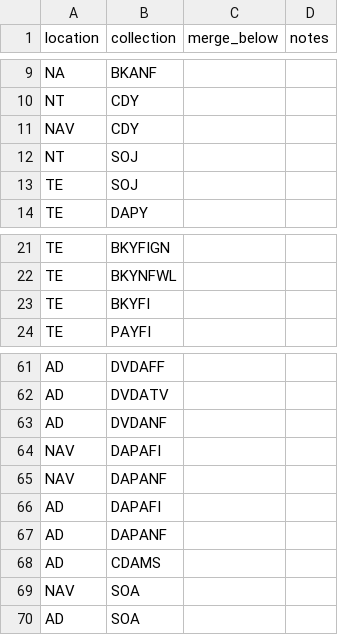
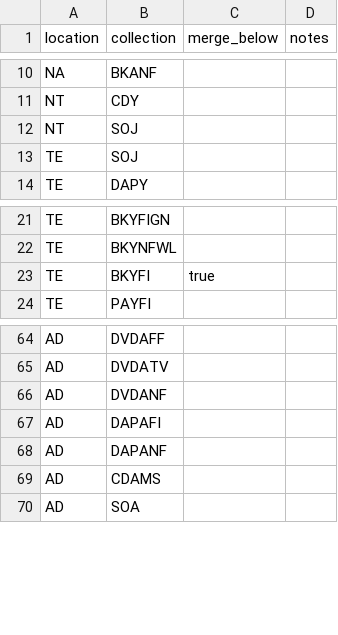
Before and after one commit to madisonpubliclibrary/mpl-bibex-firefox, a CSV file: customPicklistSort/defaultConfig/locColSort/PINlocColSort.csv, drawn as a sheet; only a part is shown, gaps mark what is left out; the diff covers the shown part only.

```diff
--- a/customPicklistSort/defaultConfig/locColSort/PINlocColSort.csv
+++ b/customPicklistSort/defaultConfig/locColSort/PINlocColSort.csv
@@ -10,3 +11,2 @@ NA,BKANF,,
 NT,CDY,,
-NAV,CDY,,
 NT,SOJ,,
@@ -22,3 +22,3 @@ TE,BKYFIGN,,
 TE,BKYNFWL,,
-TE,BKYFI,,
+TE,BKYFI,true,
 TE,PAYFI,,
@@ -63,4 +66,2 @@ AD,DVDATV,,
 AD,DVDANF,,
-NAV,DAPAFI,,
-NAV,DAPANF,,
 AD,DAPAFI,,
@@ -68,3 +69,2 @@ AD,DAPANF,,
 AD,CDAMS,,
-NAV,SOA,,
 AD,SOA,,
```
Also changed, not shown: 12 added rows, 8 removed rows, 2 moved rows and 10 edited cells elsewhere in this file, 19 other files.
